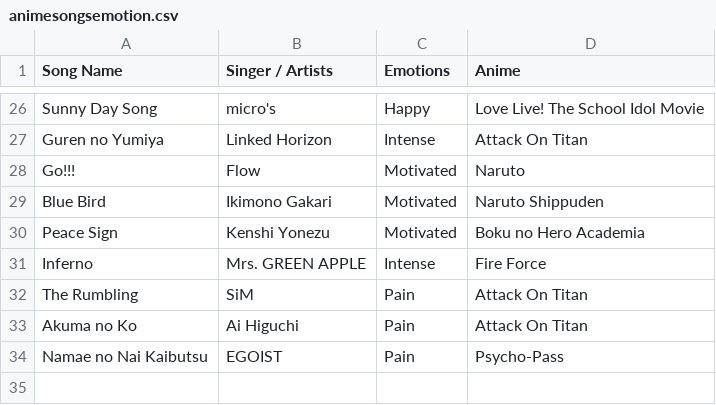
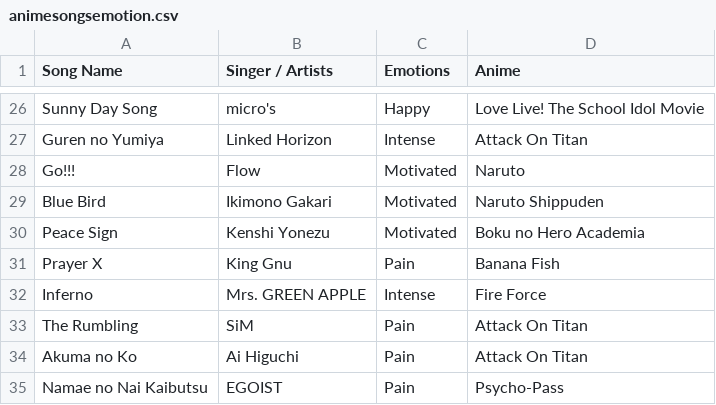
Before and after one commit to 7ahin/music-recommender-system, a CSV file: animesongsemotion.csv, drawn as a sheet; only a part is shown, gaps mark what is left out; the diff names each change by its address in the sheet, - before the commit and + after, or states it on an @@ line.

Commit message:
Update animesongsemotion.csv

```diff
--- a/animesongsemotion.csv
+++ b/animesongsemotion.csv
+row 31: Prayer X | King Gnu | Pain | Banana Fish
```
